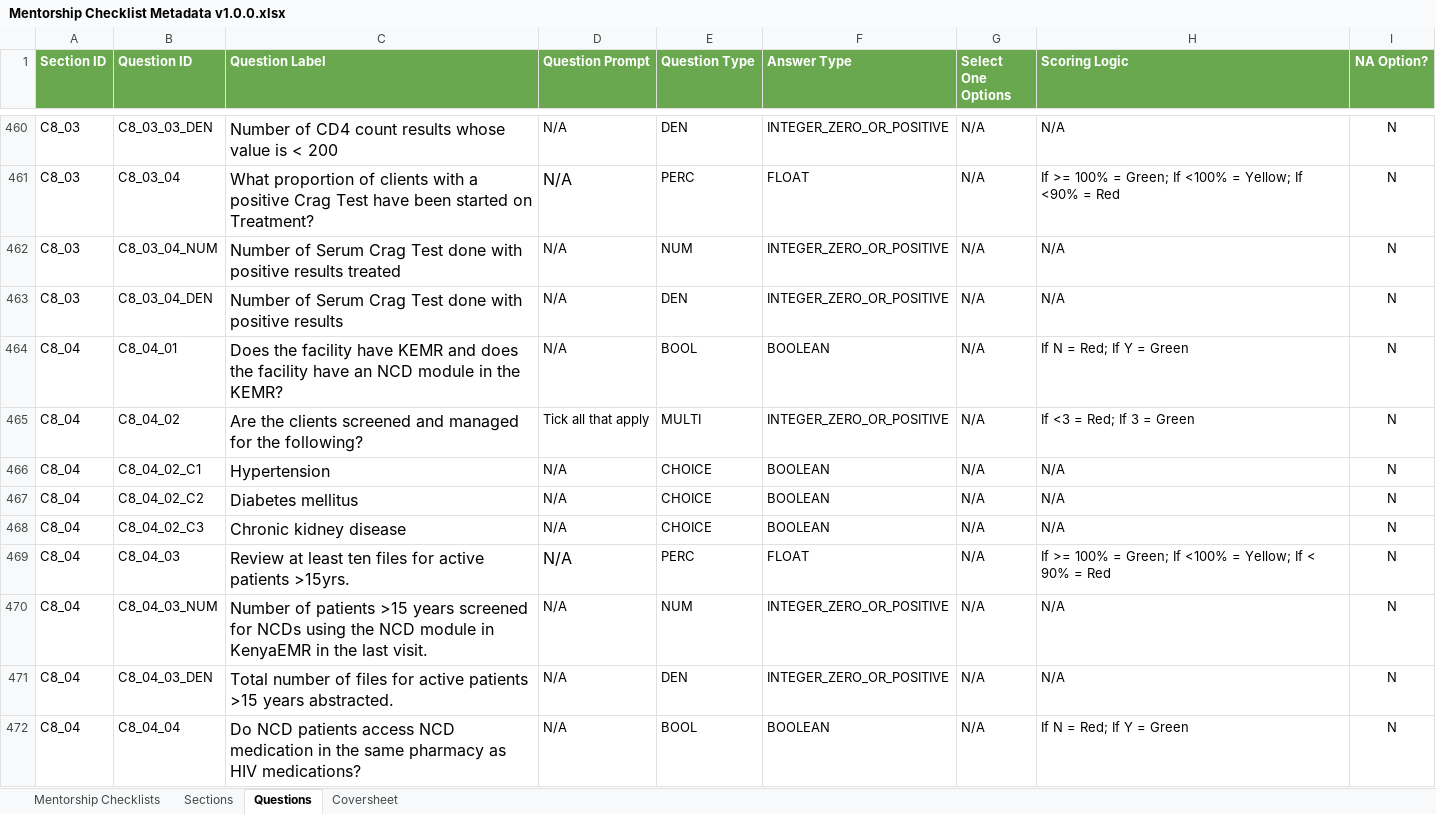
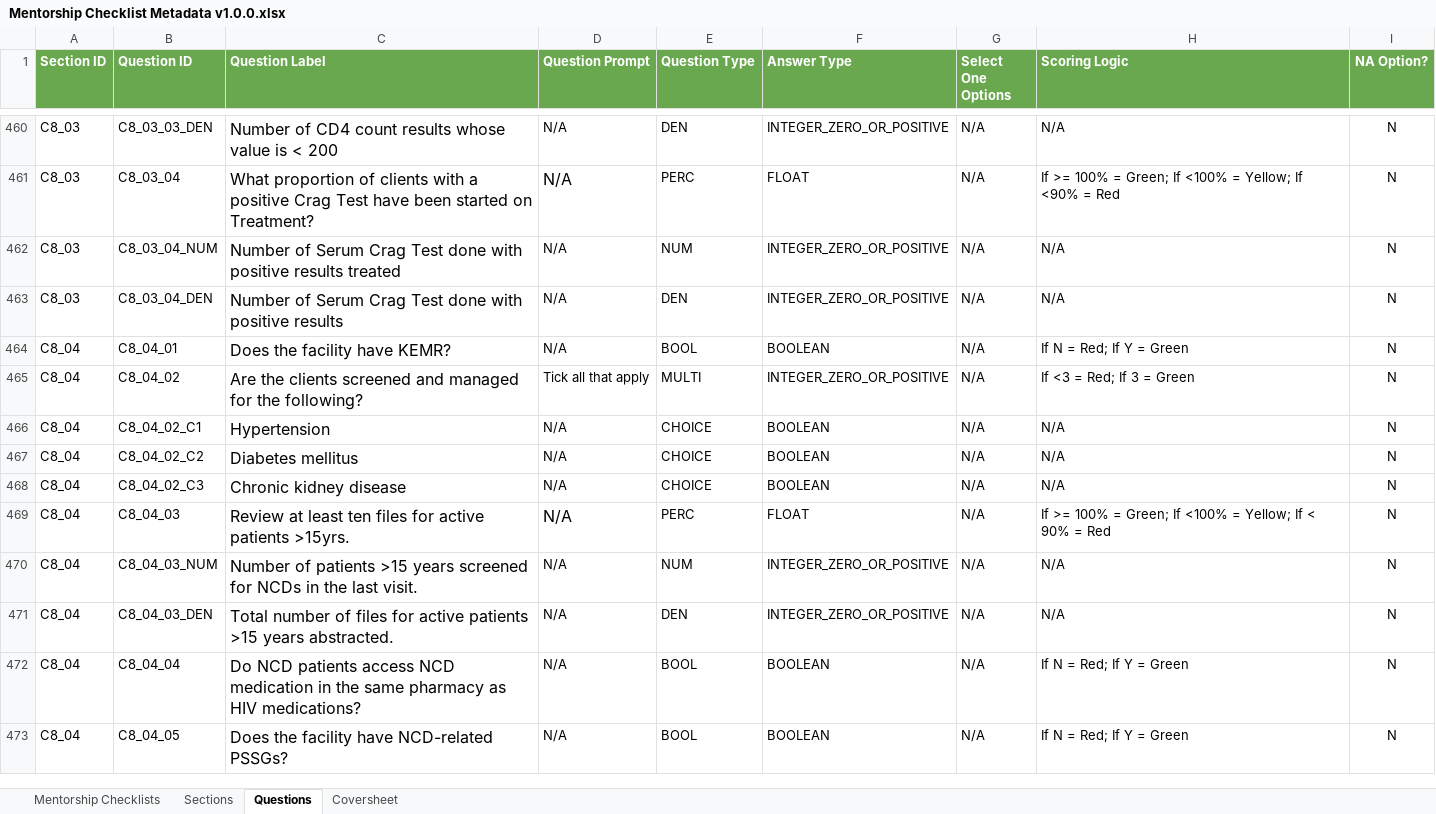
Before and after one commit to savannahghi/mentorship-xls-form, an Excel workbook: resources/Mentorship Checklist Metadata v1.0.0.xlsx, sheet Questions, drawn as a sheet; only a part is shown, gaps mark what is left out; the shorter side is filled out with more unchanged rows; values as stored, in another font and other column widths than the file's, no borders; charts and pictures and conditional formats not drawn; the diff covers the shown part only; the diff names each change by its address in the sheet, - before the commit and + after, or states it on an @@ line.

```diff
--- a/resources/Mentorship Checklist Metadata v1.0.0.xlsx (sheet Questions)
+++ b/resources/Mentorship Checklist Metadata v1.0.0.xlsx (sheet Questions)
-C464 (Question Label): …facility have KEMR and does the facility have an NCD module in the KEMR?
+C464 (Question Label): …facility have KEMR?
-C470 (Question Label): …for NCDs using the NCD module in KenyaEMR in the…
+C470 (Question Label): …for NCDs in the…
```
Also changed, not shown: 34 added rows elsewhere in this sheet, sheet Sections, sheet Mentorship Checklists.
